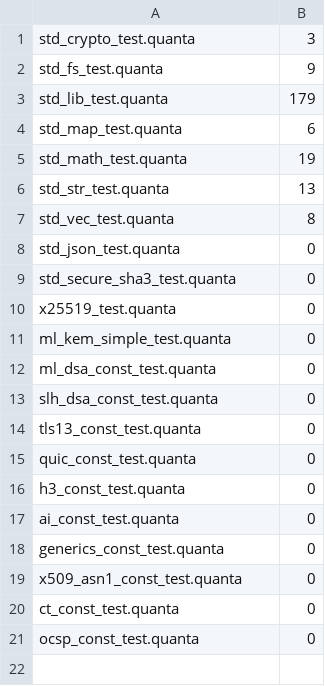
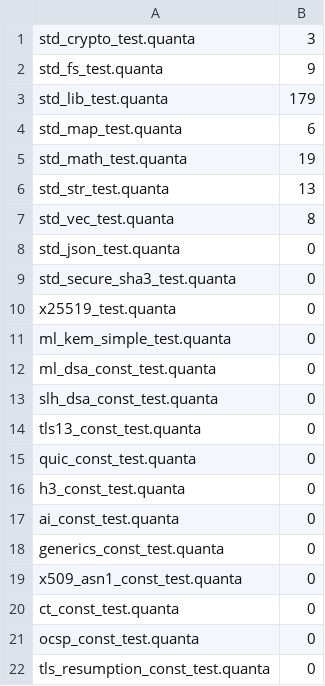
Before and after one commit to jeeex-org/quanta, a TSV file: test_suites/EXPECTED_STDLIB.tsv, drawn as a sheet.

Commit message:
0.0.154: TLS Resumption — session tickets (RFC 5077), PSK (RFC 8446), 0-RTT with replay protection

```diff
--- a/test_suites/EXPECTED_STDLIB.tsv
+++ b/test_suites/EXPECTED_STDLIB.tsv
@@ -21 +21,2 @@ ct_const_test.quanta	0
 ocsp_const_test.quanta	0
+tls_resumption_const_test.quanta	0
```
Also changed, not shown: 5 other files.
